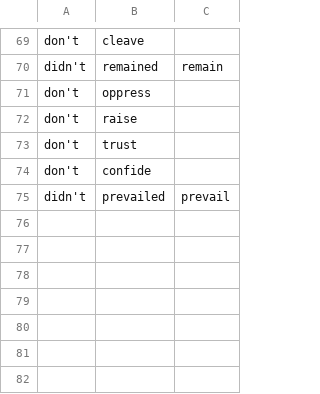
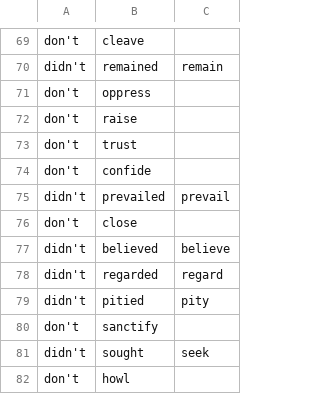
Before and after one commit to GlenPrideaux/OT_parallel, a CSV file: data/verblist.csv, drawn as a sheet; only a part is shown, gaps mark what is left out.

```diff
--- a/data/verblist.csv
+++ b/data/verblist.csv
@@ -75 +75,8 @@ don't,confide
 didn't,prevailed,prevail
+don't,close
+didn't,believed,believe
+didn't,regarded,regard
+didn't,pitied,pity
+don't,sanctify
+didn't,sought,seek
+don't,howl
```
Also changed, not shown: data/brenton_word_subs.tsv, data/mapping/26-LAMeng-web.csv, 19 other files.
